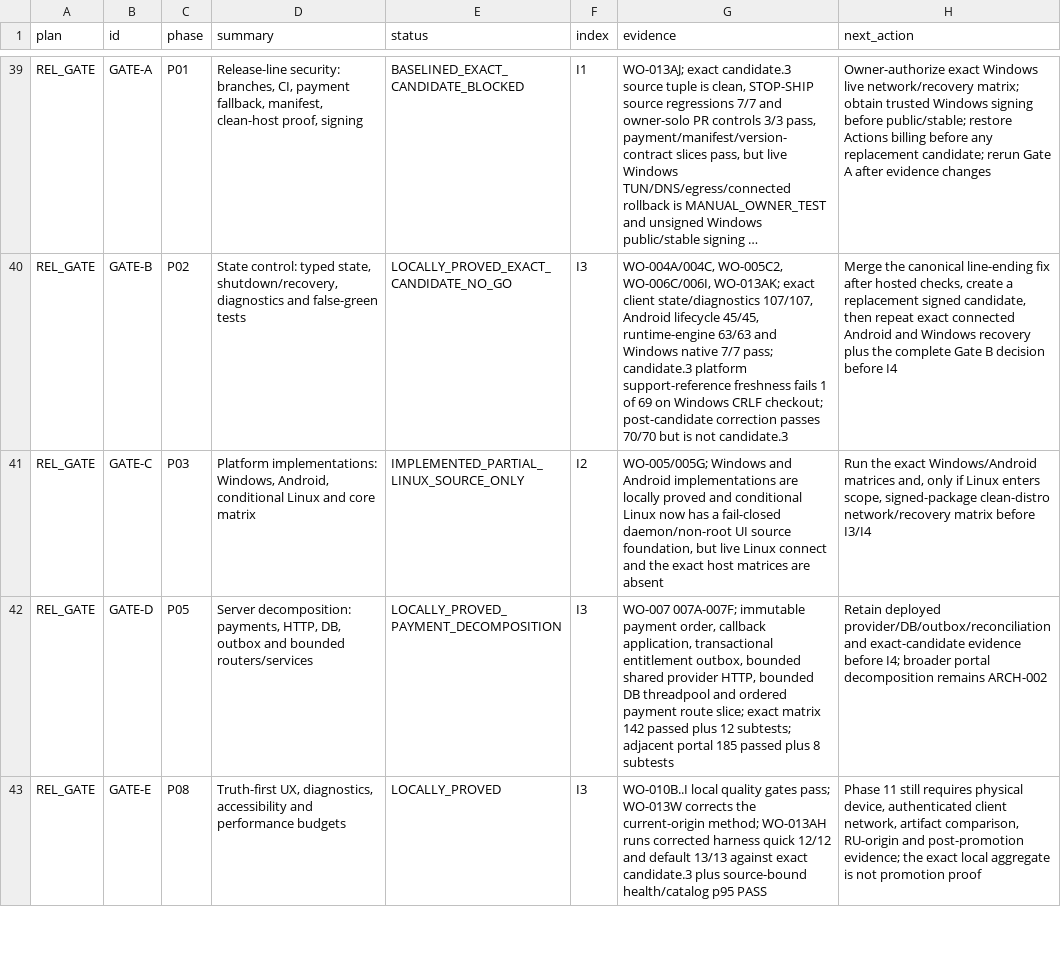
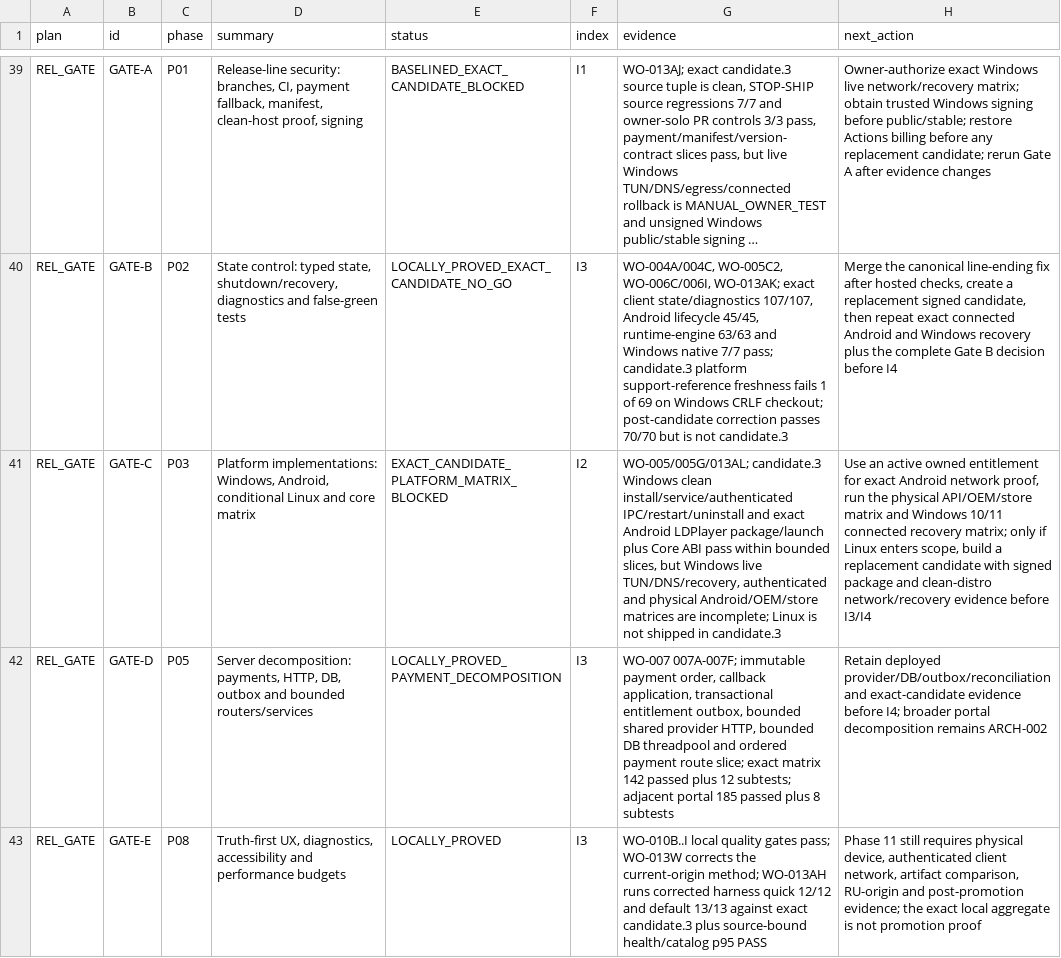
Before and after one commit to Kiwunaka/portal, a CSV file: docs/developer/work-orders/2026-08-21--release-1.2.0-megaplan/EXECUTION-LEDGER.csv, drawn as a sheet; only a part is shown, gaps mark what is left out; long unchanged cells end in …; the diff names each change by its address in the sheet, - before the commit and + after, or states it on an @@ line.

Commit message:
docs(release): retain exact candidate Gate C decision

```diff
--- a/docs/developer/work-orders/2026-08-21--release-1.2.0-megaplan/EXECUTION-LEDGER.csv
+++ b/docs/developer/work-orders/2026-08-21--release-1.2.0-megaplan/EXECUTION-LEDGER.csv
-E41 (status): IMPLEMENTED_PARTIAL_LINUX_SOURCE_ONLY
+E41 (status): EXACT_CANDIDATE_PLATFORM_MATRIX_BLOCKED
-G41 (evidence): WO-005/005G; Windows and Android implementations are locally proved and conditional Linux now has a fail-closed daemon/non-root UI source foundation, but live Linux connect and the exact host matrices are absent
+G41 (evidence): WO-005/005G/013AL; candidate.3 Windows clean install/service/authenticated IPC/restart/uninstall and exact Android LDPlayer package/launch plus Core ABI pass within bounded slices, but Windows live TUN/DNS/recovery, authenticated and physical Android/OEM/store matrices are incomplete; Linux is not shipped in candidate.3
-H41 (next_action): Run the exact Windows/Android matrices and, only if Linux enters scope, signed-package clean-distro network/recovery matrix before I3/I4
+H41 (next_action): Use an active owned entitlement for exact Android network proof, run the physical API/OEM/store matrix and Windows 10/11 connected recovery matrix; only if Linux enters scope, build a replacement candidate with signed package and clean-distro network/recovery evidence before I3/I4
```
Also changed, not shown: 9 other files.
